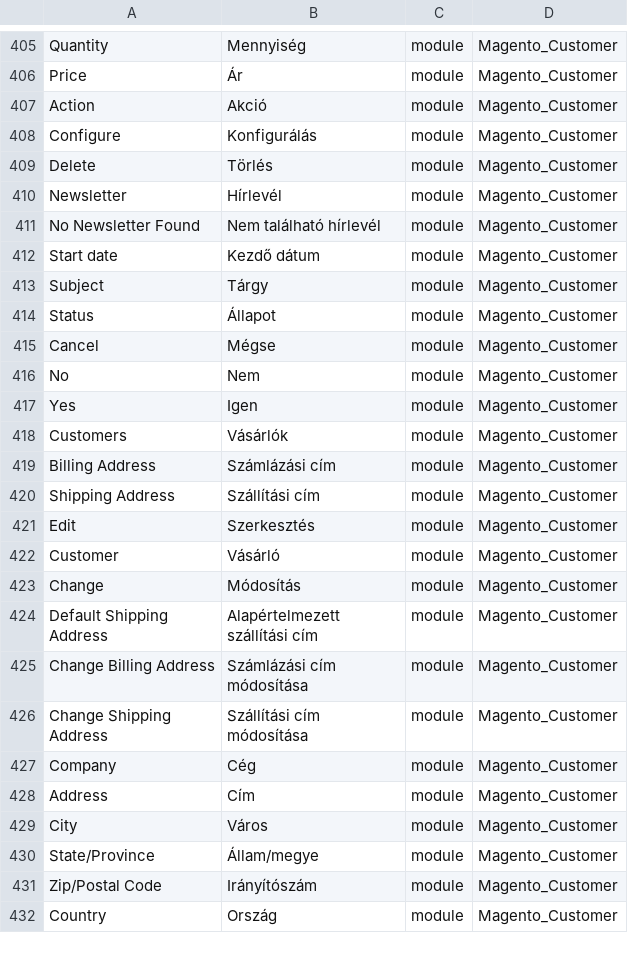
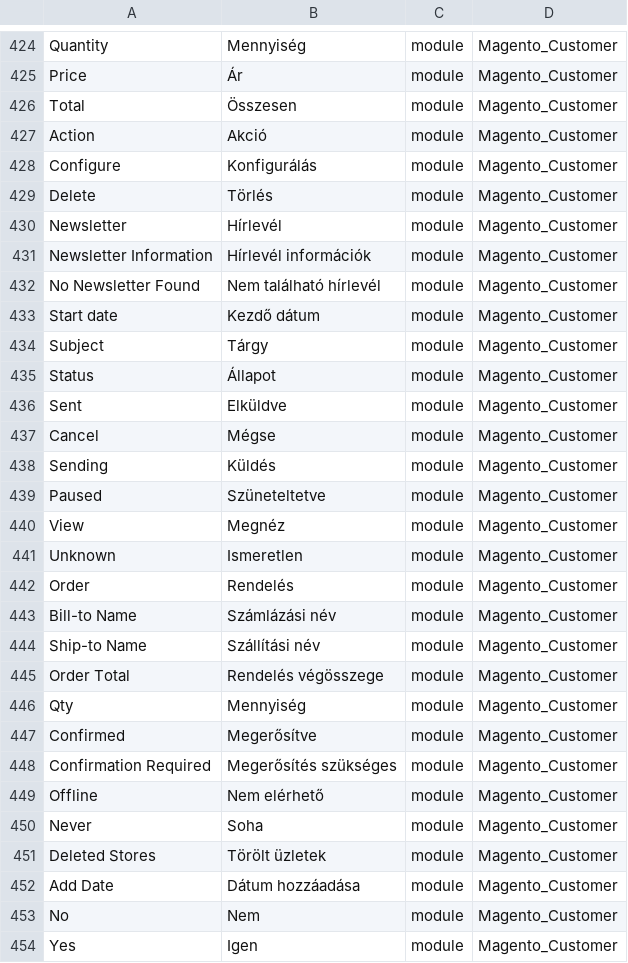
Before and after one commit to Magento2Translations/language_hu_hu, a CSV file: hu_HU.csv, drawn as a sheet; only a part is shown, gaps mark what is left out; the shorter side is filled out with more unchanged rows; the diff covers the shown part only; the diff names each change by its address in the sheet, - before the commit and + after, or states it on an @@ line.

```diff
--- a/hu_HU.csv
+++ b/hu_HU.csv
+row 426: Total | Összesen | module | Magento_Customer
+row 431: Newsletter Information | Hírlevél információk | module | Magento_Customer
+row 436: Sent | Elküldve | module | Magento_Customer
+row 438: Sending | Küldés | module | Magento_Customer
+row 439: Paused | Szüneteltetve | module | Magento_Customer
+row 440: View | Megnéz | module | Magento_Customer
+row 441: Unknown | Ismeretlen | module | Magento_Customer
+row 442: Order | Rendelés | module | Magento_Customer
+row 443: Bill-to Name | Számlázási név | module | Magento_Customer
+row 444: Ship-to Name | Szállítási név | module | Magento_Customer
+row 445: Order Total | Rendelés végösszege | module | Magento_Customer
+row 446: Qty | Mennyiség | module | Magento_Customer
+row 447: Confirmed | Megerősítve | module | Magento_Customer
+row 448: Confirmation Required | Megerősítés szükséges | module | Magento_Customer
+row 449: Offline | Nem elérhető | module | Magento_Customer
+row 450: Never | Soha | module | Magento_Customer
+row 451: Deleted Stores | Törölt üzletek | module | Magento_Customer
+row 452: Add Date | Dátum hozzáadása | module | Magento_Customer
```
Also changed, not shown: 29 added rows elsewhere in this file, 1 other file.
